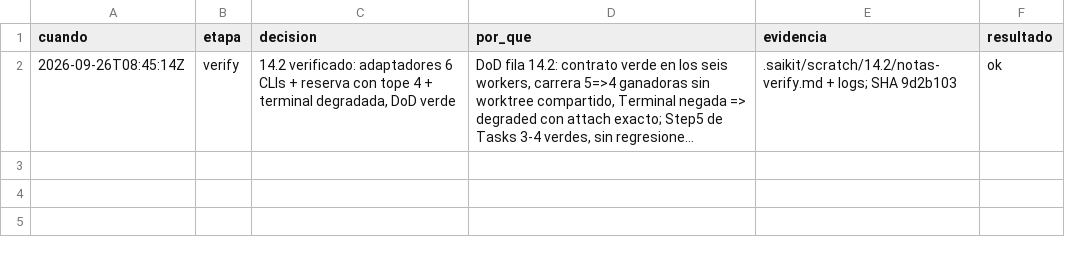
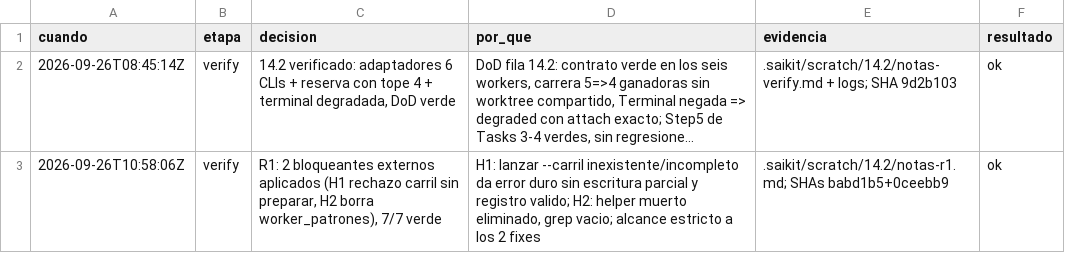
Before and after one commit to gon0801/goncloud-openclaw, a TSV file: .saikit/decisiones/14.2-adaptadores-aislamiento.tsv, drawn as a sheet; long unchanged cells end in …; the diff names each change by its address in the sheet, - before the commit and + after, or states it on an @@ line.

Commit message:
chore: trail 14.2-R1 (decision + blast)

```diff
--- a/.saikit/decisiones/14.2-adaptadores-aislamiento.tsv
+++ b/.saikit/decisiones/14.2-adaptadores-aislamiento.tsv
+row 3: 2026-09-26T10:58:06Z | verify | R1: 2 bloqueantes externos aplicados (H1 rechazo carril sin preparar, H2 borra worker_patrones), 7/7 verde | H1: lanzar --carril inexistente/incompleto da error duro sin escritura parcial y registro valido; H2: helper muerto eliminado, grep vacio; alcance estricto a los 2 fixes | .saikit/scratch/14.2/notas-r1.md; SHAs babd1b5+0ceebb9 | ok
```
Also changed, not shown: 1 other file.
